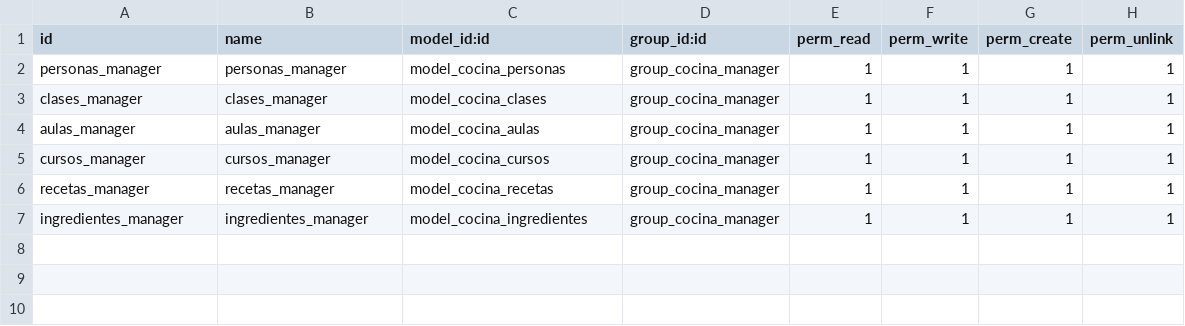
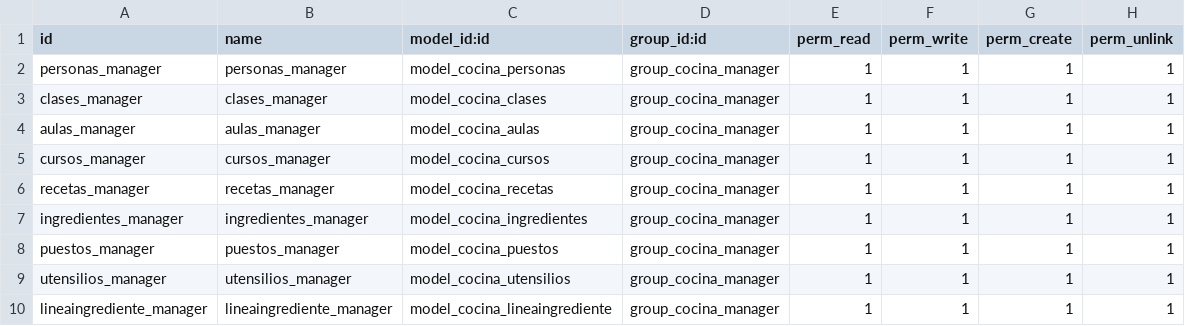
Before and after one commit to antonioclaro99/TSI_UPO_COCINA, a CSV file: Lidia/cocina/security/ir.model.access.csv, drawn as a sheet.

```diff
--- a/Lidia/cocina/security/ir.model.access.csv
+++ b/Lidia/cocina/security/ir.model.access.csv
@@ -7 +7,4 @@ recetas_manager,recetas_manager,model_cocina_recetas,group_cocina_manager,1,1,1,
 ingredientes_manager,ingredientes_manager,model_cocina_ingredientes,group_cocina_manager,1,1,1,1
+puestos_manager,puestos_manager,model_cocina_puestos,group_cocina_manager,1,1,1,1
+utensilios_manager,utensilios_manager,model_cocina_utensilios,group_cocina_manager,1,1,1,1
+lineaingrediente_manager,lineaingrediente_manager,model_cocina_lineaingrediente,group_cocina_manager,1,1,1,1
```
Also changed, not shown: 17 other files.
